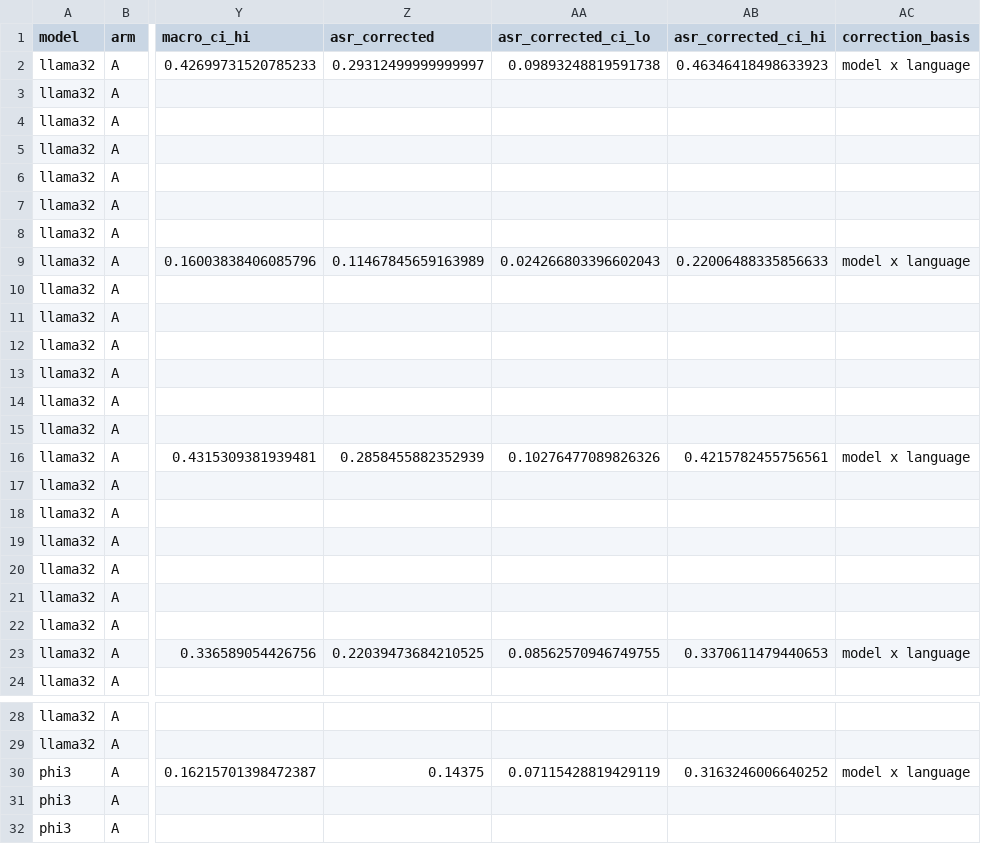
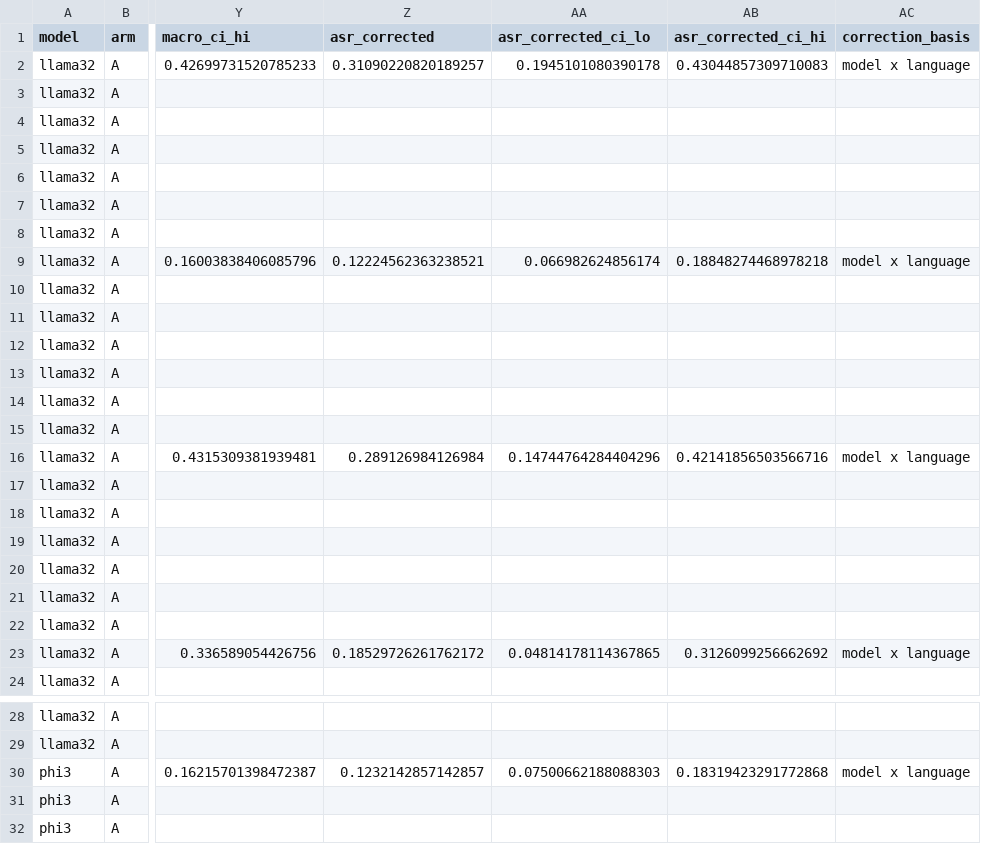
Before and after one commit to mshamoonbutt/NLP_Research, a CSV file: outputs/exp2/main/summary_eval_main.csv, drawn as a sheet; only a part is shown, gaps mark what is left out; the diff covers the shown part only; the diff names each change by its address in the sheet, - before the commit and + after, or states it on an @@ line.

```diff
--- a/outputs/exp2/main/summary_eval_main.csv
+++ b/outputs/exp2/main/summary_eval_main.csv
-Z2 (asr_corrected): 0.29312499999999997
+Z2 (asr_corrected): 0.31090220820189257
-AA2 (asr_corrected_ci_lo): 0.09893248819591738
+AA2 (asr_corrected_ci_lo): 0.1945101080390178
-AB2 (asr_corrected_ci_hi): 0.46346418498633923
+AB2 (asr_corrected_ci_hi): 0.43044857309710083
-Z9 (asr_corrected): 0.11467845659163989
+Z9 (asr_corrected): 0.12224562363238521
-AA9 (asr_corrected_ci_lo): 0.024266803396602043
+AA9 (asr_corrected_ci_lo): 0.066982624856174
-AB9 (asr_corrected_ci_hi): 0.22006488335856633
+AB9 (asr_corrected_ci_hi): 0.18848274468978218
-Z16 (asr_corrected): 0.2858455882352939
+Z16 (asr_corrected): 0.289126984126984
-AA16 (asr_corrected_ci_lo): 0.10276477089826326
+AA16 (asr_corrected_ci_lo): 0.14744764284404296
-AB16 (asr_corrected_ci_hi): 0.4215782455756561
+AB16 (asr_corrected_ci_hi): 0.42141856503566716
-Z23 (asr_corrected): 0.22039473684210525
+Z23 (asr_corrected): 0.18529726261762172
-AA23 (asr_corrected_ci_lo): 0.08562570946749755
+AA23 (asr_corrected_ci_lo): 0.04814178114367865
-AB23 (asr_corrected_ci_hi): 0.3370611479440653
+AB23 (asr_corrected_ci_hi): 0.3126099256662692
-Z30 (asr_corrected): 0.14375
+Z30 (asr_corrected): 0.1232142857142857
-AA30 (asr_corrected_ci_lo): 0.07115428819429119
+AA30 (asr_corrected_ci_lo): 0.07500662188088303
-AB30 (asr_corrected_ci_hi): 0.3163246006640252
+AB30 (asr_corrected_ci_hi): 0.18319423291772868
```
Also changed, not shown: 19 edited cells elsewhere in this file, outputs/exp2/main/summary.csv, 6 other files.
